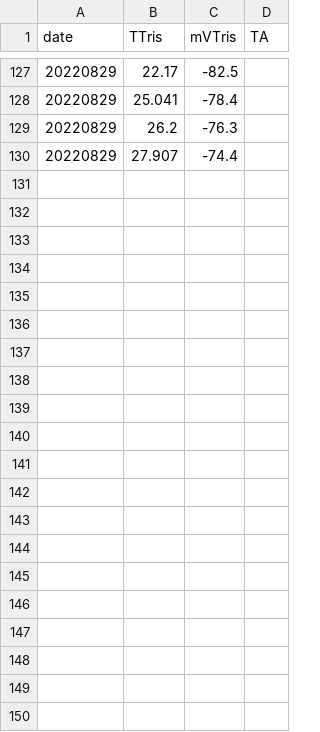
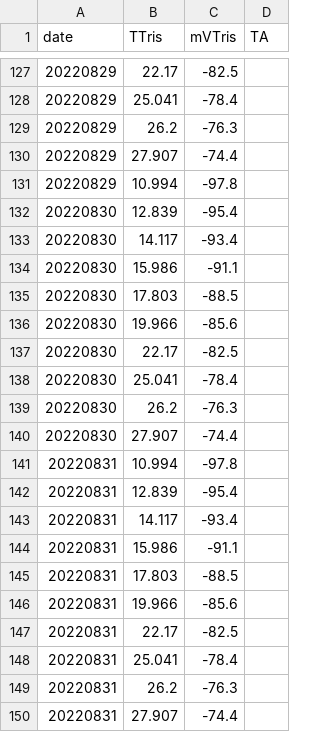
Before and after one commit to ROBD1005/Research, a CSV file: Data/Experiment_Data/Mesocosm_Tank_pH/TrispHcalibration.csv, drawn as a sheet; only a part is shown, gaps mark what is left out.

```diff
--- a/Data/Experiment_Data/Mesocosm_Tank_pH/TrispHcalibration.csv
+++ b/Data/Experiment_Data/Mesocosm_Tank_pH/TrispHcalibration.csv
@@ -130 +130,21 @@ date,TTris,mVTris,TA
 20220829,27.907,-74.4,
+20220829,10.994,-97.8,
+20220830,12.839,-95.4,
+20220830,14.117,-93.4,
+20220830,15.986,-91.1,
+20220830,17.803,-88.5,
+20220830,19.966,-85.6,
+20220830,22.17,-82.5,
+20220830,25.041,-78.4,
+20220830,26.2,-76.3,
+20220830,27.907,-74.4,
+20220831,10.994,-97.8,
+20220831,12.839,-95.4,
+20220831,14.117,-93.4,
+20220831,15.986,-91.1,
+20220831,17.803,-88.5,
+20220831,19.966,-85.6,
+20220831,22.17,-82.5,
+20220831,25.041,-78.4,
+20220831,26.2,-76.3,
+20220831,27.907,-74.4,
```
Also changed, not shown: Data/Experiment_Data/Mesocosm_Tank_pH/pHTotal.csv, Data/Experiment_Data/Mesocosm_Tank_pH/pH_mesocosm.csv, 4 other files.
